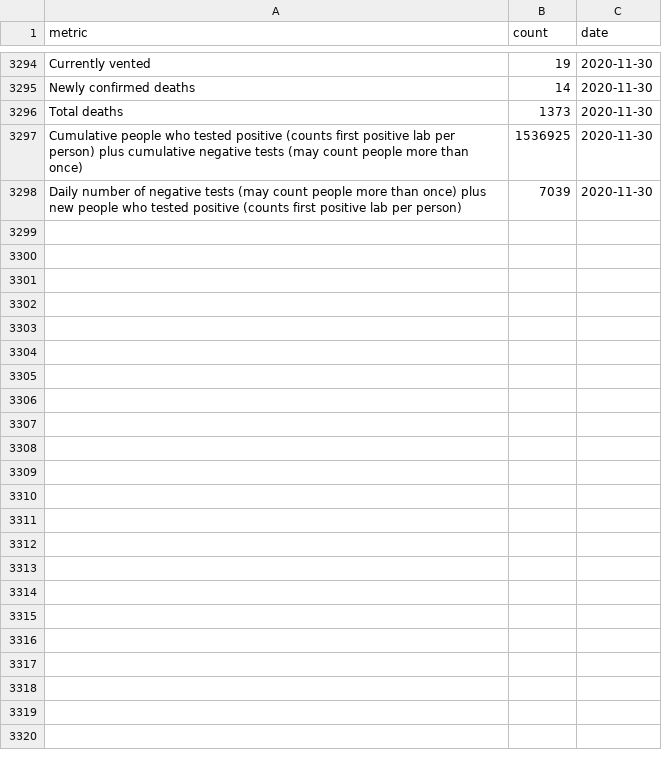
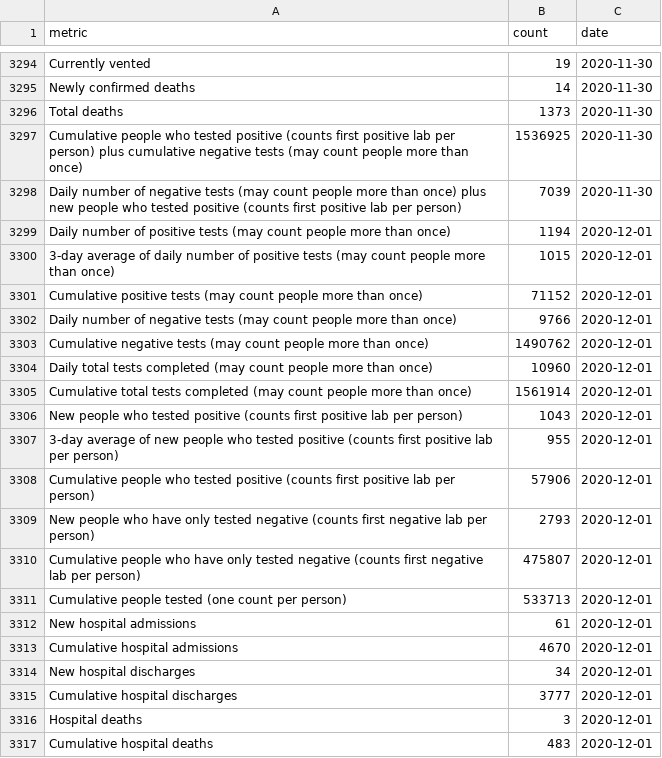
Before and after one commit to SmirkyGraphs/ri-covid19-updates, a CSV file: data/raw/ri-covid-19.csv, drawn as a sheet; only a part is shown, gaps mark what is left out; the diff covers the shown part only; the diff names each change by its address in the sheet, - before the commit and + after, or states it on an @@ line.

```diff
--- a/data/raw/ri-covid-19.csv
+++ b/data/raw/ri-covid-19.csv
+row 3299: Daily number of positive tests (may count people more than once) | 1194 | 2020-12-01
+row 3300: 3-day average of daily number of positive tests (may count people more than once) | 1015 | 2020-12-01
+row 3301: Cumulative positive tests (may count people more than once) | 71152 | 2020-12-01
+row 3302: Daily number of negative tests (may count people more than once) | 9766 | 2020-12-01
+row 3303: Cumulative negative tests (may count people more than once) | 1490762 | 2020-12-01
+row 3304: Daily total tests completed (may count people more than once) | 10960 | 2020-12-01
+row 3305: Cumulative total tests completed (may count people more than once) | 1561914 | 2020-12-01
+row 3306: New people who tested positive (counts first positive lab per person) | 1043 | 2020-12-01
+row 3307: 3-day average of new people who tested positive (counts first positive lab per person) | 955 | 2020-12-01
+row 3308: Cumulative people who tested positive (counts first positive lab per person) | 57906 | 2020-12-01
+row 3309: New people who have only tested negative (counts first negative lab per person) | 2793 | 2020-12-01
+row 3310: Cumulative people who have only tested negative (counts first negative lab per person) | 475807 | 2020-12-01
+row 3311: Cumulative people tested (one count per person) | 533713 | 2020-12-01
+row 3312: New hospital admissions | 61 | 2020-12-01
+row 3313: Cumulative hospital admissions | 4670 | 2020-12-01
+row 3314: New hospital discharges | 34 | 2020-12-01
+row 3315: Cumulative hospital discharges | 3777 | 2020-12-01
+row 3316: Hospital deaths | 3 | 2020-12-01
+row 3317: Cumulative hospital deaths | 483 | 2020-12-01
```
Also changed, not shown: 35 added rows elsewhere in this file, data/clean/geo-ri-covid-19-clean.csv, data/clean/ri-covid-19-clean.csv, 26 other files.
